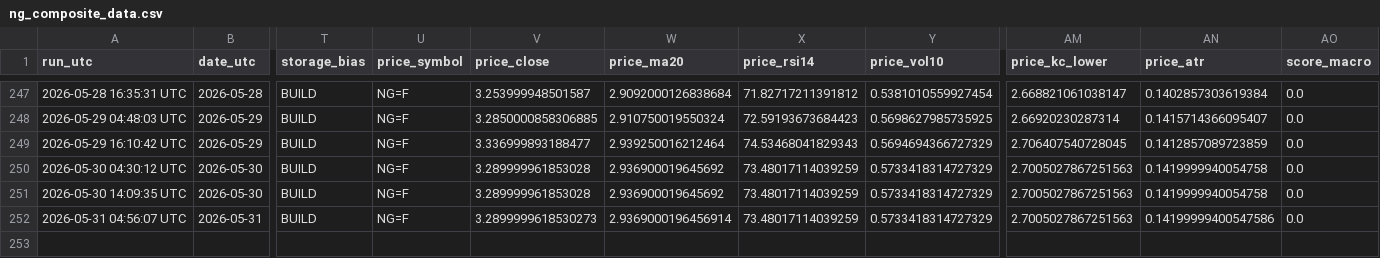
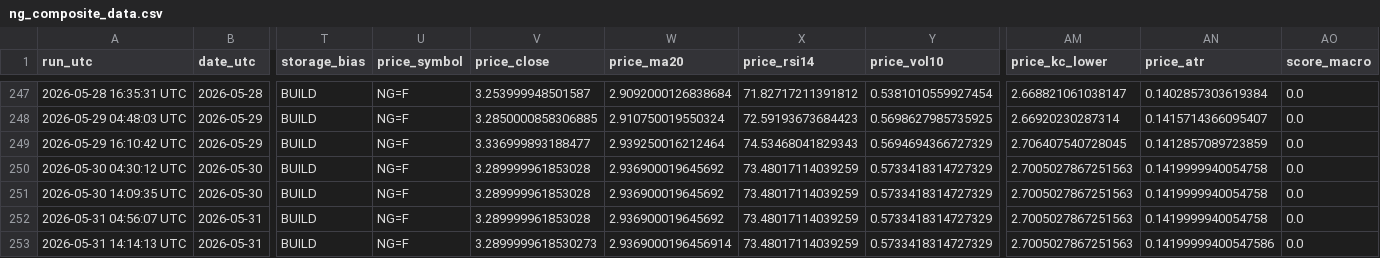
Before and after one commit to williehsu-design/ng-hdd, a CSV file: ng_composite_data.csv, drawn as a sheet; only a part is shown, gaps mark what is left out; rows hold the shown columns only; the diff names each change by its address in the sheet, - before the commit and + after, or states it on an @@ line.

```diff
--- a/ng_composite_data.csv
+++ b/ng_composite_data.csv
-V252 (price_close): 3.2899999618530273
+V252 (price_close): 3.289999961853028
-W252 (price_ma20): 2.9369000196456914
+W252 (price_ma20): 2.936900019645692
-AN252 (price_atr): 0.14199999400547586
+AN252 (price_atr): 0.1419999940054758
+row 253: 2026-05-31 14:14:13 UTC | 2026-05-31 | BUILD | NG=F | 3.2899999618530273 | 2.9369000196456914 | 73.48017114039259 | 0.5733418314727329 | 2.7005027867251563 | 0.14199999400547586 | 0.0
```
Also changed, not shown: 1 other file.
